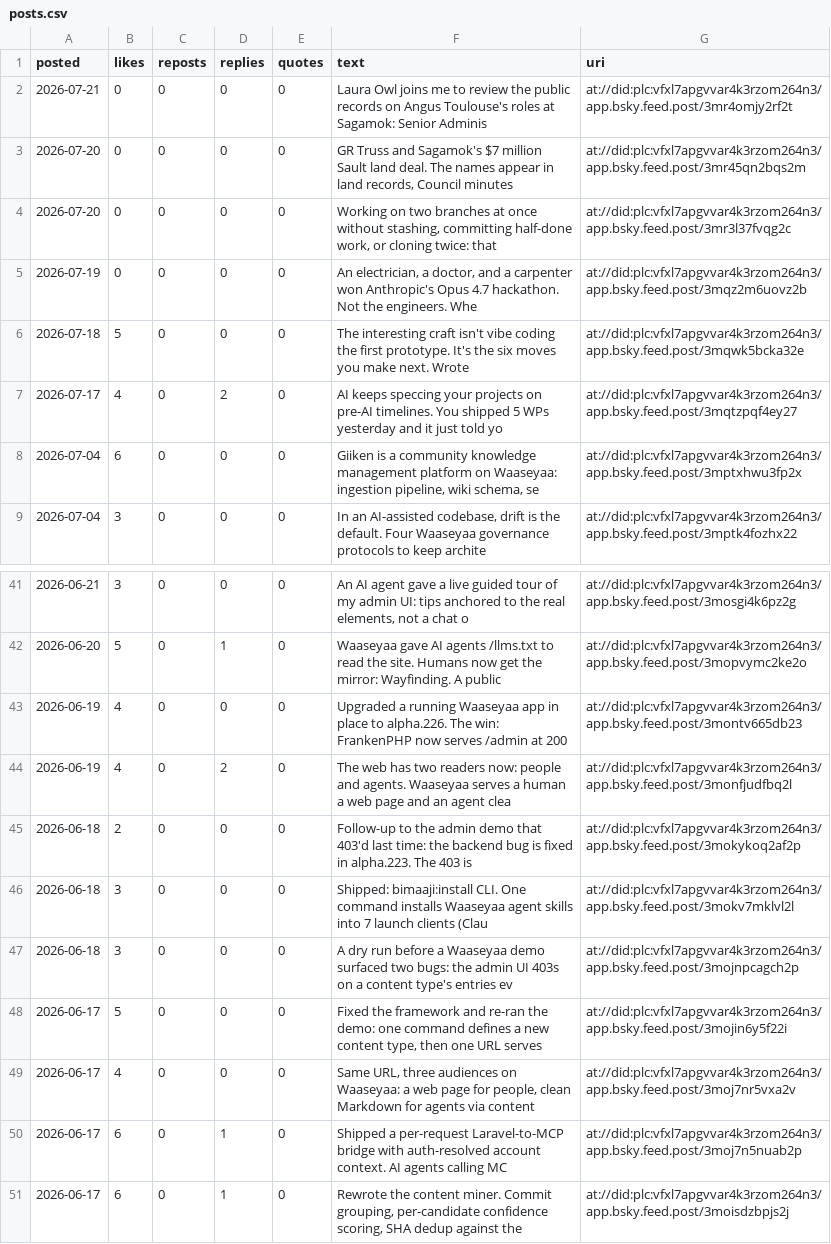
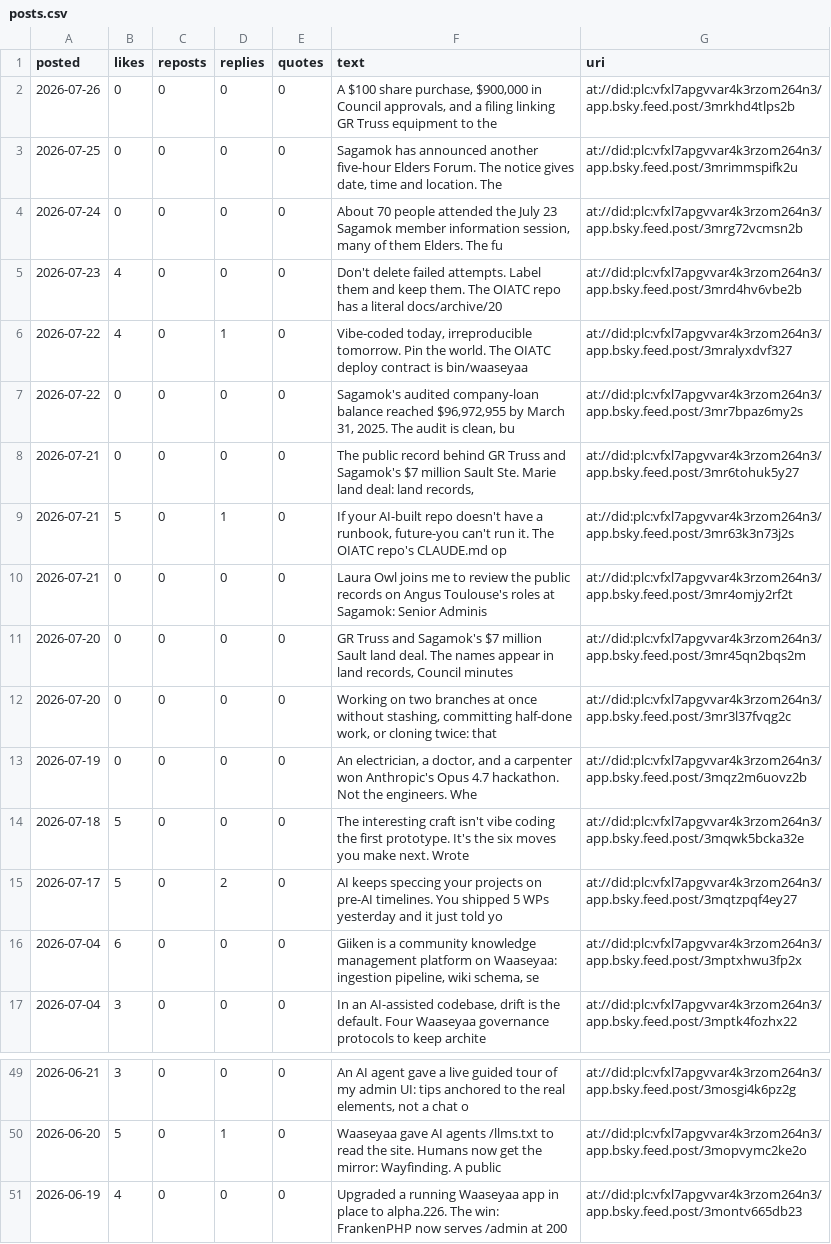
Before and after one commit to jonesrussell/blog, a CSV file: docs/social/metrics/posts.csv, drawn as a sheet; only a part is shown, gaps mark what is left out.

```diff
--- a/docs/social/metrics/posts.csv
+++ b/docs/social/metrics/posts.csv
@@ -1,2 +1,10 @@
 posted,likes,reposts,replies,quotes,text,uri
+2026-07-26,0,0,0,0,"A $100 share purchase, $900,000 in Council approvals, and a filing linking GR Truss equipment to the",at://did:plc:vfxl7apgvvar4k3rzom264n3/app.bsky.feed.post/3mrkhd4tlps2b
+2026-07-25,0,0,0,0,"Sagamok has announced another five-hour Elders Forum. The notice gives date, time and location. The ",at://did:plc:vfxl7apgvvar4k3rzom264n3/app.bsky.feed.post/3mrimmspifk2u
+2026-07-24,0,0,0,0,"About 70 people attended the July 23 Sagamok member information session, many of them Elders. The fu",at://did:plc:vfxl7apgvvar4k3rzom264n3/app.bsky.feed.post/3mrg72vcmsn2b
+2026-07-23,4,0,0,0,"Don't delete failed attempts. Label them and keep them. The OIATC repo has a literal docs/archive/20",at://did:plc:vfxl7apgvvar4k3rzom264n3/app.bsky.feed.post/3mrd4hv6vbe2b
+2026-07-22,4,0,1,0,"Vibe-coded today, irreproducible tomorrow. Pin the world. The OIATC deploy contract is bin/waaseyaa ",at://did:plc:vfxl7apgvvar4k3rzom264n3/app.bsky.feed.post/3mralyxdvf327
+2026-07-22,0,0,0,0,"Sagamok's audited company-loan balance reached $96,972,955 by March 31, 2025. The audit is clean, bu",at://did:plc:vfxl7apgvvar4k3rzom264n3/app.bsky.feed.post/3mr7bpaz6my2s
+2026-07-21,0,0,0,0,"The public record behind GR Truss and Sagamok's $7 million Sault Ste. Marie land deal: land records,",at://did:plc:vfxl7apgvvar4k3rzom264n3/app.bsky.feed.post/3mr6tohuk5y27
+2026-07-21,5,0,1,0,"If your AI-built repo doesn't have a runbook, future-you can't run it. The OIATC repo's CLAUDE.md op",at://did:plc:vfxl7apgvvar4k3rzom264n3/app.bsky.feed.post/3mr63k3n73j2s
 2026-07-21,0,0,0,0,"Laura Owl joins me to review the public records on Angus Toulouse's roles at Sagamok: Senior Adminis",at://did:plc:vfxl7apgvvar4k3rzom264n3/app.bsky.feed.post/3mr4omjy2rf2t
@@ -6,3 +14,3 @@ posted,likes,reposts,replies,quotes,text,uri
 2026-07-18,5,0,0,0,"The interesting craft isn't vibe coding the first prototype. It's the six moves you make next. Wrote",at://did:plc:vfxl7apgvvar4k3rzom264n3/app.bsky.feed.post/3mqwk5bcka32e
-2026-07-17,4,0,2,0,"AI keeps speccing your projects on pre-AI timelines. You shipped 5 WPs yesterday and it just told yo",at://did:plc:vfxl7apgvvar4k3rzom264n3/app.bsky.feed.post/3mqtzpqf4ey27
+2026-07-17,5,0,2,0,"AI keeps speccing your projects on pre-AI timelines. You shipped 5 WPs yesterday and it just told yo",at://did:plc:vfxl7apgvvar4k3rzom264n3/app.bsky.feed.post/3mqtzpqf4ey27
 2026-07-04,6,0,0,0,"Giiken is a community knowledge management platform on Waaseyaa: ingestion pipeline, wiki schema, se",at://did:plc:vfxl7apgvvar4k3rzom264n3/app.bsky.feed.post/3mptxhwu3fp2x
@@ -43,9 +51 @@ posted,likes,reposts,replies,quotes,text,uri
 2026-06-19,4,0,0,0,"Upgraded a running Waaseyaa app in place to alpha.226. The win: FrankenPHP now serves /admin at 200 ",at://did:plc:vfxl7apgvvar4k3rzom264n3/app.bsky.feed.post/3montv665db23
-2026-06-19,4,0,2,0,"The web has two readers now: people and agents. Waaseyaa serves a human a web page and an agent clea",at://did:plc:vfxl7apgvvar4k3rzom264n3/app.bsky.feed.post/3monfjudfbq2l
-2026-06-18,2,0,0,0,"Follow-up to the admin demo that 403'd last time: the backend bug is fixed in alpha.223. The 403 is ",at://did:plc:vfxl7apgvvar4k3rzom264n3/app.bsky.feed.post/3mokykoq2af2p
-2026-06-18,3,0,0,0,"Shipped: bimaaji:install CLI. One command installs Waaseyaa agent skills into 7 launch clients (Clau",at://did:plc:vfxl7apgvvar4k3rzom264n3/app.bsky.feed.post/3mokv7mklvl2l
-2026-06-18,3,0,0,0,"A dry run before a Waaseyaa demo surfaced two bugs: the admin UI 403s on a content type's entries ev",at://did:plc:vfxl7apgvvar4k3rzom264n3/app.bsky.feed.post/3mojnpcagch2p
-2026-06-17,5,0,0,0,"Fixed the framework and re-ran the demo: one command defines a new content type, then one URL serves",at://did:plc:vfxl7apgvvar4k3rzom264n3/app.bsky.feed.post/3mojin6y5f22i
-2026-06-17,4,0,0,0,"Same URL, three audiences on Waaseyaa: a web page for people, clean Markdown for agents via content ",at://did:plc:vfxl7apgvvar4k3rzom264n3/app.bsky.feed.post/3moj7nr5vxa2v
-2026-06-17,6,0,1,0,"Shipped a per-request Laravel-to-MCP bridge with auth-resolved account context. AI agents calling MC",at://did:plc:vfxl7apgvvar4k3rzom264n3/app.bsky.feed.post/3moj7n5nuab2p
-2026-06-17,6,0,1,0,"Rewrote the content miner. Commit grouping, per-candidate confidence scoring, SHA dedup against the ",at://did:plc:vfxl7apgvvar4k3rzom264n3/app.bsky.feed.post/3moisdzbpjs2j
```
Also changed, not shown: docs/social/metrics/buffer-posts.csv, docs/social/metrics/buffer-snapshots.csv, 1 other file.
